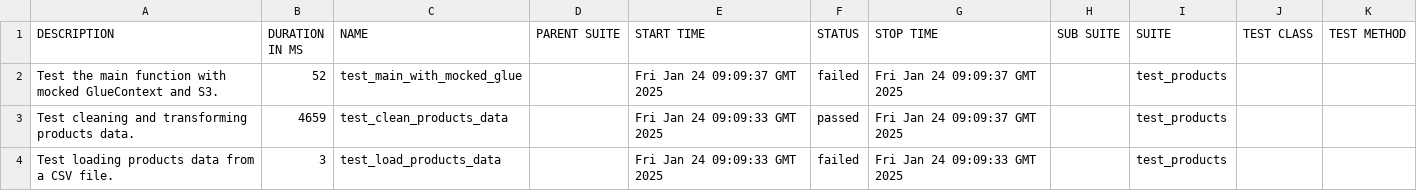
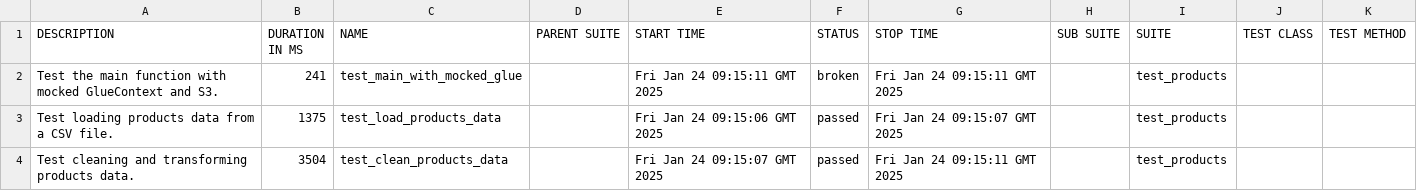
Before and after one commit to Ajay263/2024-gitops-minicamp, a CSV file: data/suites.csv, drawn as a sheet.

```diff
--- a/data/suites.csv
+++ b/data/suites.csv
@@ -1,4 +1,4 @@
 "DESCRIPTION","DURATION IN MS","NAME","PARENT SUITE","START TIME","STATUS","STOP TIME","SUB SUITE","SUITE","TEST CLASS","TEST METHOD"
-"Test the main function with mocked GlueContext and S3.","52","test_main_with_mocked_glue","","Fri Jan 24 09:09:37 GMT 2025","failed","Fri Jan 24 09:09:37 GMT 2025","","test_products","",""
-"Test cleaning and transforming products data.","4659","test_clean_products_data","","Fri Jan 24 09:09:33 GMT 2025","passed","Fri Jan 24 09:09:37 GMT 2025","","test_products","",""
-"Test loading products data from a CSV file.","3","test_load_products_data","","Fri Jan 24 09:09:33 GMT 2025","failed","Fri Jan 24 09:09:33 GMT 2025","","test_products","",""
+"Test the main function with mocked GlueContext and S3.","241","test_main_with_mocked_glue","","Fri Jan 24 09:15:11 GMT 2025","broken","Fri Jan 24 09:15:11 GMT 2025","","test_products","",""
+"Test loading products data from a CSV file.","1375","test_load_products_data","","Fri Jan 24 09:15:06 GMT 2025","passed","Fri Jan 24 09:15:07 GMT 2025","","test_products","",""
+"Test cleaning and transforming products data.","3504","test_clean_products_data","","Fri Jan 24 09:15:07 GMT 2025","passed","Fri Jan 24 09:15:11 GMT 2025","","test_products","",""
```
Also changed, not shown: 34 other files.
